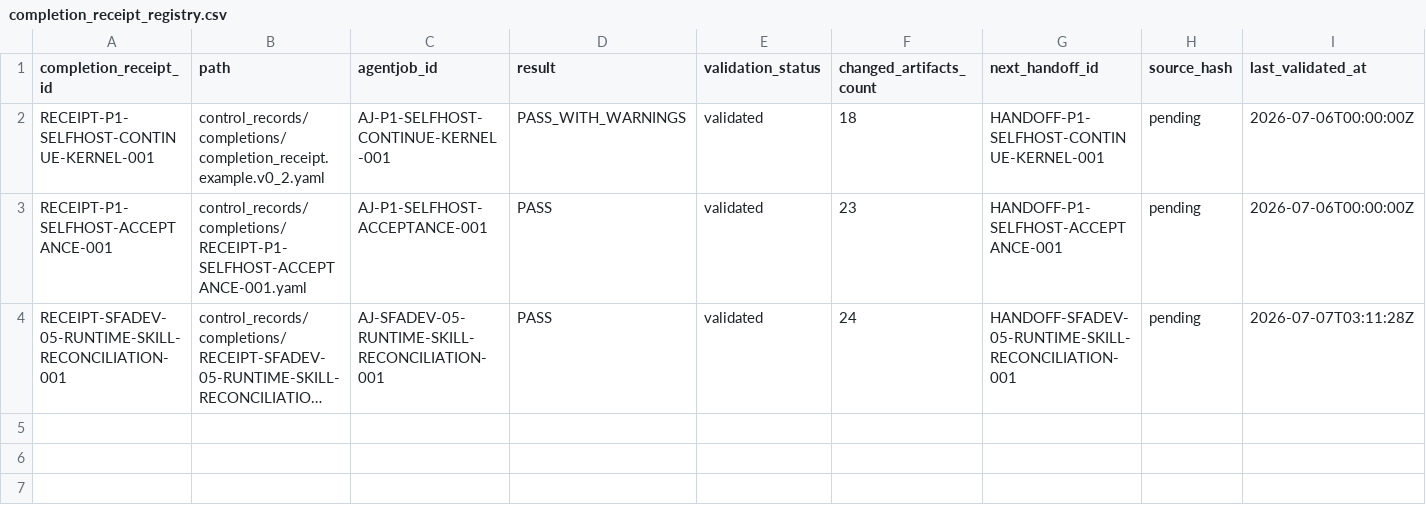
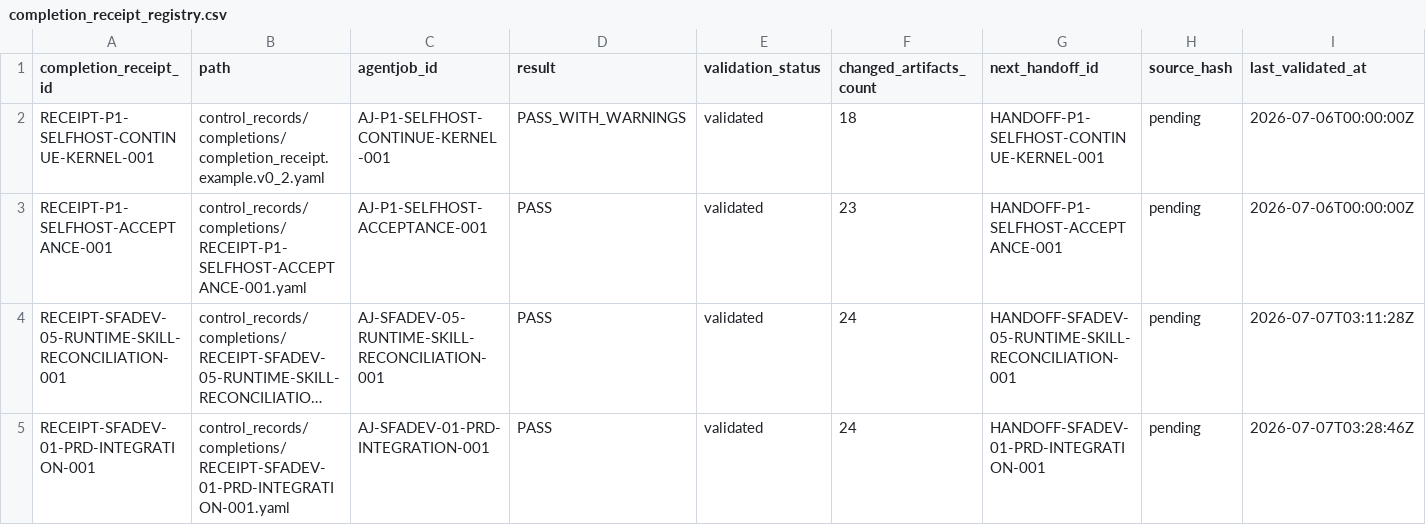
Before and after one commit to AngryOwlAI/sys-for-ai-dev, a CSV file: sys-for-ai/registries/completion_receipt_registry.csv, drawn as a sheet; only a part is shown; long unchanged cells end in …; rows hold the shown columns only; the diff names each change by its address in the sheet, - before the commit and + after, or states it on an @@ line.

```diff
--- a/sys-for-ai/registries/completion_receipt_registry.csv
+++ b/sys-for-ai/registries/completion_receipt_registry.csv
+row 5: RECEIPT-SFADEV-01-PRD-INTEGRATION-001 | control_records/completions/RECEIPT-SFADEV-01-PRD-INTEGRATION-001.yaml | AJ-SFADEV-01-PRD-INTEGRATION-001 | PASS | validated | 24 | HANDOFF-SFADEV-01-PRD-INTEGRATION-001 | pending | 2026-07-07T03:28:46Z
```
Also changed, not shown: sys-for-ai/registries/agentjob_registry.csv, sys-for-ai/registries/control_record_registry.csv, 21 other files.
